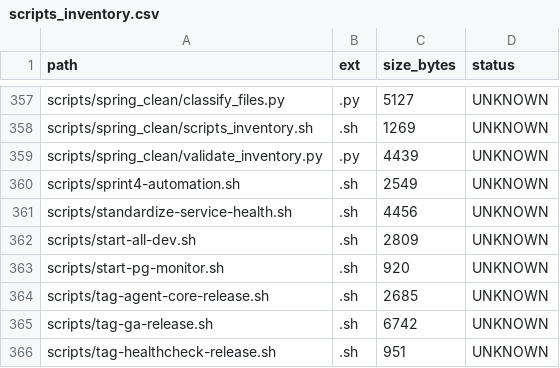
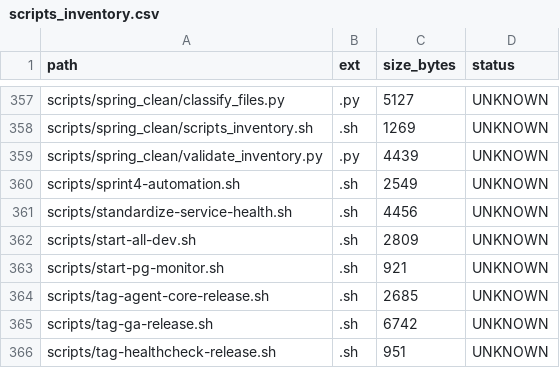
Before and after one commit to locotoki/alfred-agent-platform-v2, a CSV file: metrics/scripts_inventory.csv, drawn as a sheet; only a part is shown, gaps mark what is left out.

```diff
--- a/metrics/scripts_inventory.csv
+++ b/metrics/scripts_inventory.csv
@@ -362,3 +362,3 @@ scripts/standardize-service-health.sh,.sh,4456,UNKNOWN
 scripts/start-all-dev.sh,.sh,2809,UNKNOWN
-scripts/start-pg-monitor.sh,.sh,920,UNKNOWN
+scripts/start-pg-monitor.sh,.sh,921,UNKNOWN
 scripts/tag-agent-core-release.sh,.sh,2685,UNKNOWN
```
Also changed, not shown: 1 other file.
